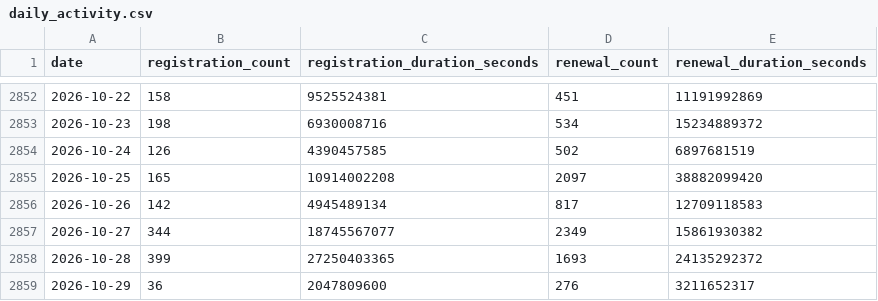
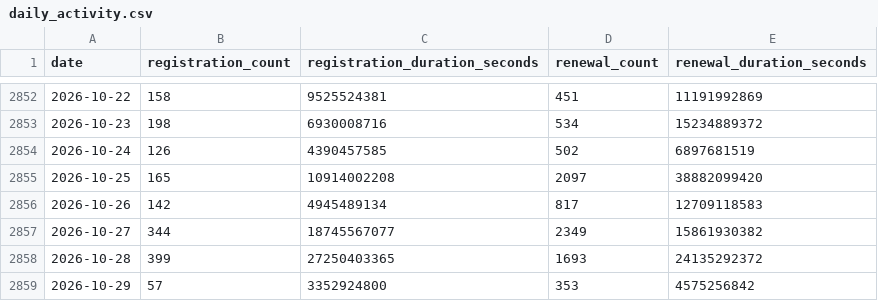
Before and after one commit to gskril/ens-data, a CSV file: data/daily_activity.csv, drawn as a sheet; only a part is shown, gaps mark what is left out.

```diff
--- a/data/daily_activity.csv
+++ b/data/daily_activity.csv
@@ -2858,2 +2858,2 @@ date,registration_count,registration_duration_seconds,renewal_count,renewal_dura
 2026-10-28,399,27250403365,1693,24135292372
-2026-10-29,36,2047809600,276,3211652317
+2026-10-29,57,3352924800,353,4575256842
```
Also changed, not shown: data/daily_revenue.csv, data/name_events_v2/2026.csv, 5 other files.
